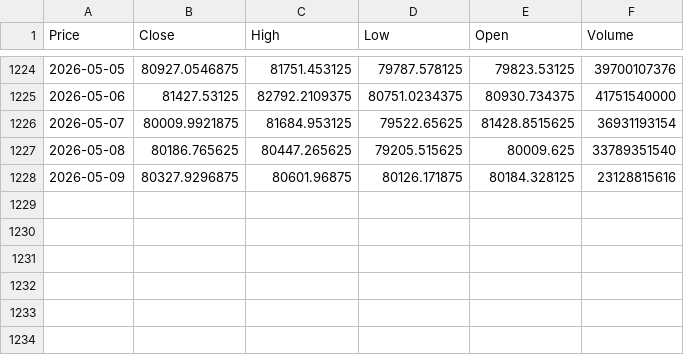
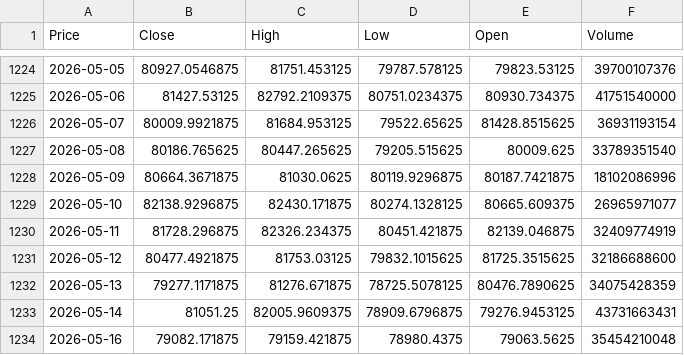
Before and after one commit to rkaban-personal/crypto-market-analysis, a CSV file: data/btc_raw.csv, drawn as a sheet; only a part is shown, gaps mark what is left out; the diff names each change by its address in the sheet, - before the commit and + after, or states it on an @@ line.

Commit message:
Implemented data cleaning and Bitcoin daily return analysis

```diff
--- a/data/btc_raw.csv
+++ b/data/btc_raw.csv
-B1228 (Close): 80327.9296875
+B1228 (Close): 80664.3671875
-C1228 (High): 80601.96875
+C1228 (High): 81030.0625
-D1228 (Low): 80126.171875
+D1228 (Low): 80119.9296875
-E1228 (Open): 80184.328125
+E1228 (Open): 80187.7421875
-F1228 (Volume): 23128815616
+F1228 (Volume): 18102086996
+row 1229: 2026-05-10 | 82138.9296875 | 82430.171875 | 80274.1328125 | 80665.609375 | 26965971077
+row 1230: 2026-05-11 | 81728.296875 | 82326.234375 | 80451.421875 | 82139.046875 | 32409774919
+row 1231: 2026-05-12 | 80477.4921875 | 81753.03125 | 79832.1015625 | 81725.3515625 | 32186688600
+row 1232: 2026-05-13 | 79277.1171875 | 81276.671875 | 78725.5078125 | 80476.7890625 | 34075428359
+row 1233: 2026-05-14 | 81051.25 | 82005.9609375 | 78909.6796875 | 79276.9453125 | 43731663431
+row 1234: 2026-05-16 | 79082.171875 | 79159.421875 | 78980.4375 | 79063.5625 | 35454210048
```
Also changed, not shown: 2 other files.
